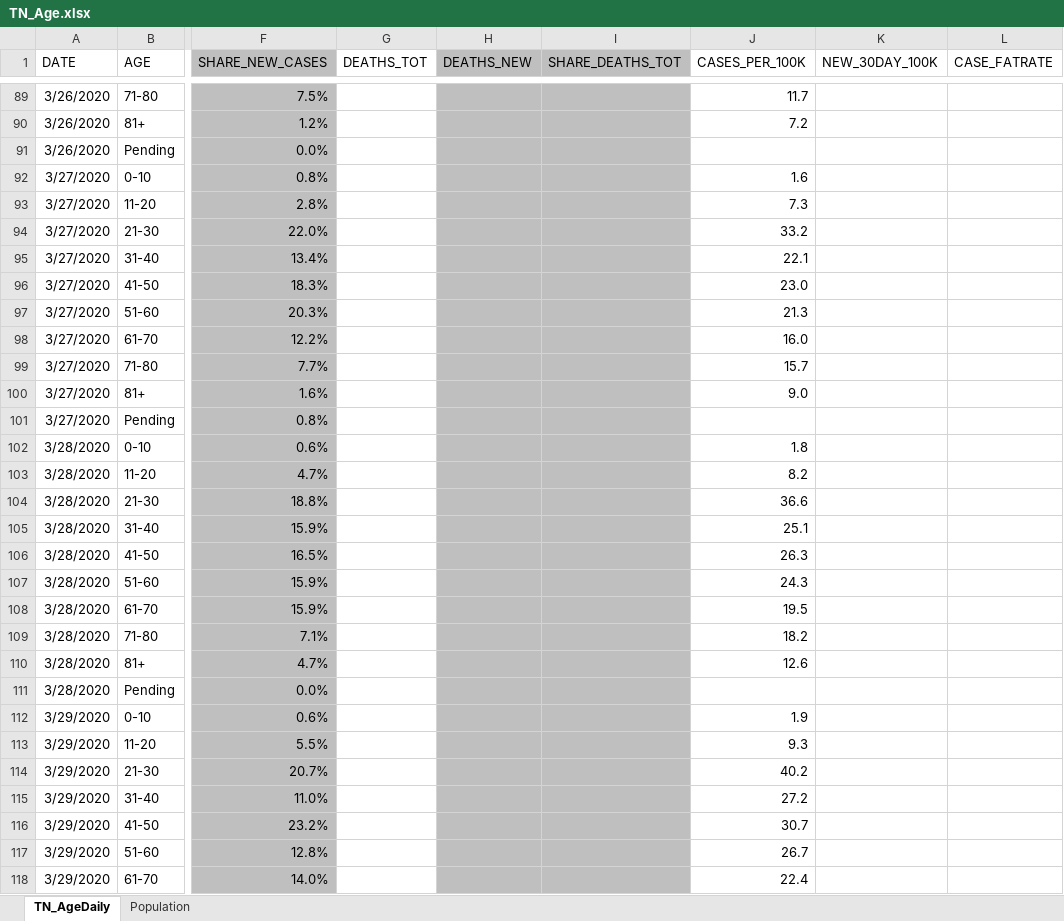
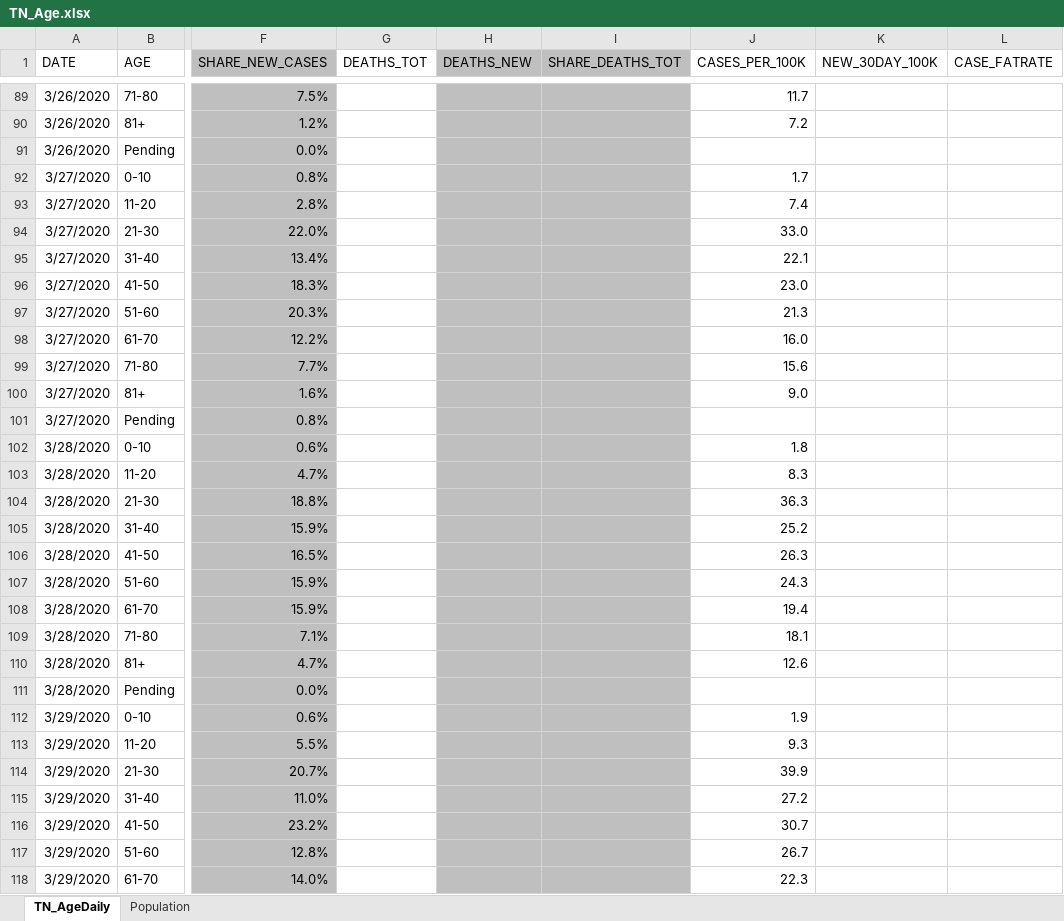
Before and after one commit to mfcarrasco/COVID-TN-Counties, an Excel workbook: TN_Age.xlsx, sheet TN_AgeDaily, drawn as a sheet; only a part is shown, gaps mark what is left out; values as stored, in another font and other column widths than the file's, no borders; the diff covers the shown part only; the diff names each change by its address in the sheet, - before the commit and + after, or states it on an @@ line.

Commit message:
Data update

```diff
--- a/TN_Age.xlsx (sheet TN_AgeDaily)
+++ b/TN_Age.xlsx (sheet TN_AgeDaily)
-J92 (CASES_PER_100K): 1.6
+J92 (CASES_PER_100K): 1.7
-J93 (CASES_PER_100K): 7.3
+J93 (CASES_PER_100K): 7.4
-J94 (CASES_PER_100K): 33.2
+J94 (CASES_PER_100K): 33.0
-J99 (CASES_PER_100K): 15.7
+J99 (CASES_PER_100K): 15.6
-J103 (CASES_PER_100K): 8.2
+J103 (CASES_PER_100K): 8.3
-J104 (CASES_PER_100K): 36.6
+J104 (CASES_PER_100K): 36.3
-J105 (CASES_PER_100K): 25.1
+J105 (CASES_PER_100K): 25.2
-J108 (CASES_PER_100K): 19.5
+J108 (CASES_PER_100K): 19.4
-J109 (CASES_PER_100K): 18.2
+J109 (CASES_PER_100K): 18.1
-J114 (CASES_PER_100K): 40.2
+J114 (CASES_PER_100K): 39.9
-J118 (CASES_PER_100K): 22.4
+J118 (CASES_PER_100K): 22.3
```
Also changed, not shown: 10 added rows and 1672 edited cells elsewhere in this sheet, sheet Population, TNDeptHealth_Demographics.xlsx, 2 other files.
